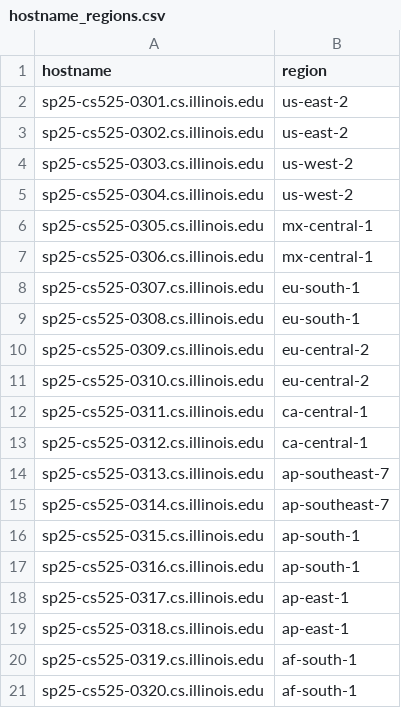
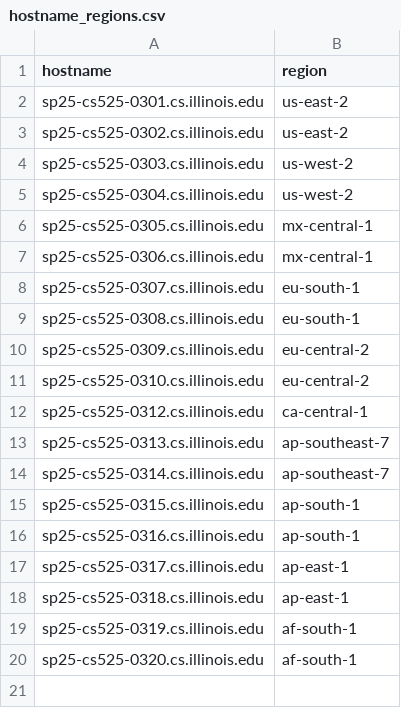
Before and after one commit to nsunkad/DBR, a CSV file: config/hostname_regions.csv, drawn as a sheet.

```diff
--- a/config/hostname_regions.csv
+++ b/config/hostname_regions.csv
@@ -11,3 +11,2 @@ sp25-cs525-0309.cs.illinois.edu,eu-central-2
 sp25-cs525-0310.cs.illinois.edu,eu-central-2
-sp25-cs525-0311.cs.illinois.edu,ca-central-1
 sp25-cs525-0312.cs.illinois.edu,ca-central-1
```
Also changed, not shown: 4 other files.
